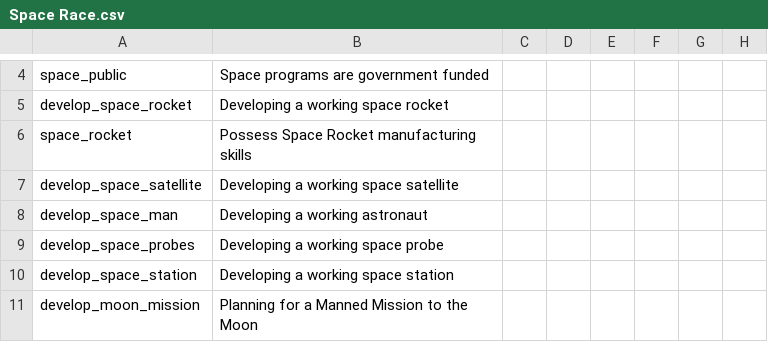
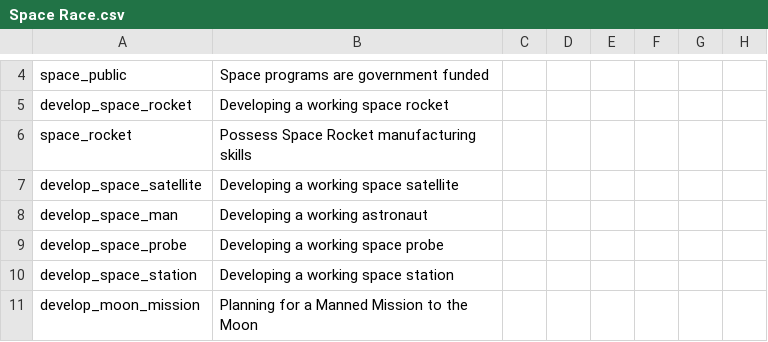
Before and after one commit to settintotrieste/Victoria-2-Cold-War-Enhancement-Mod-CWE, a CSV file: CWE/localisation/Space Race.csv, drawn as a sheet; only a part is shown, gaps mark what is left out; the diff names each change by its address in the sheet, - before the commit and + after, or states it on an @@ line.

Commit message:
Fixed localisation bug

```diff
--- a/CWE/localisation/Space Race.csv
+++ b/CWE/localisation/Space Race.csv
-A9: develop_space_probes
+A9: develop_space_probe
```
